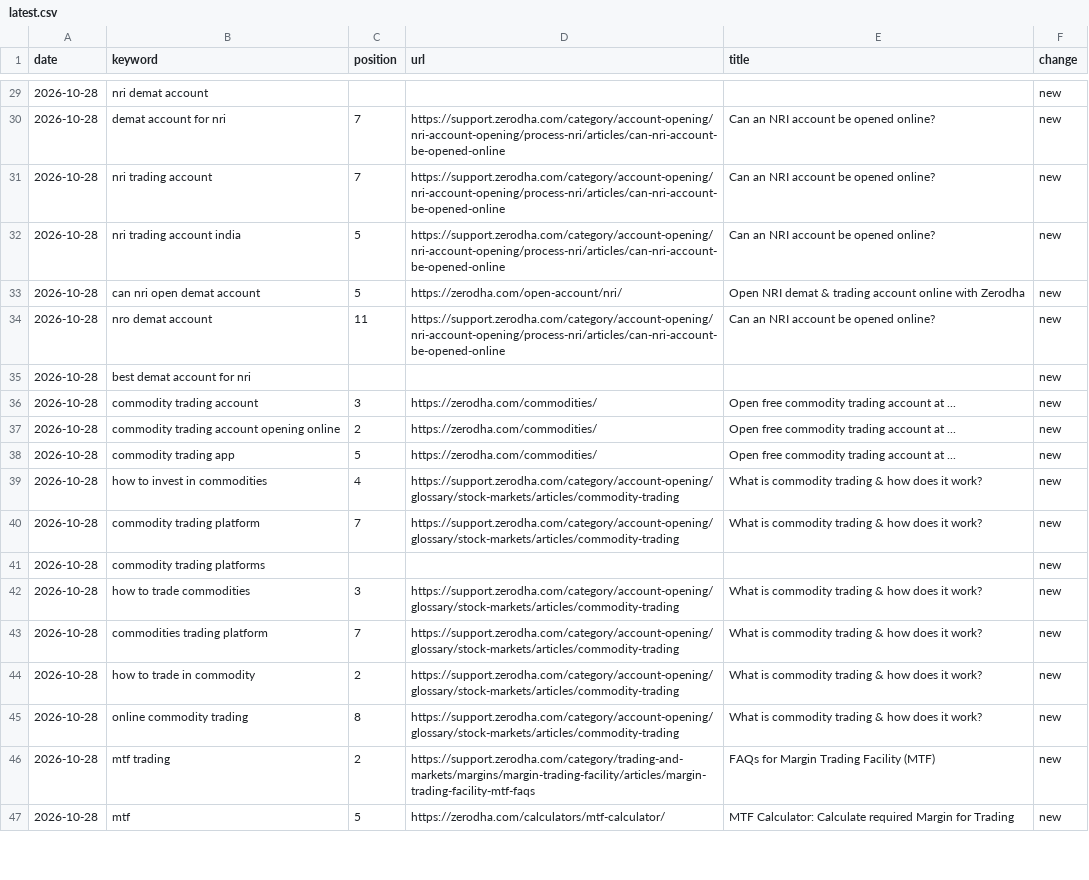
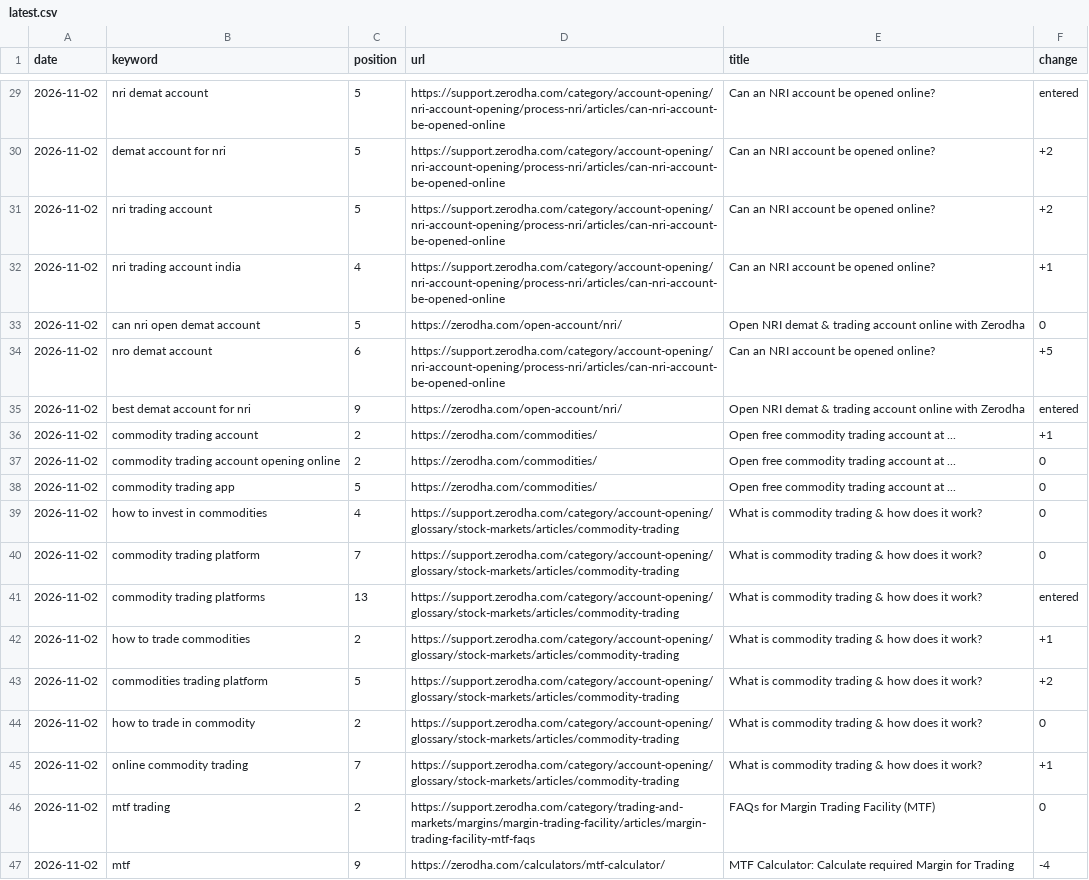
Before and after one commit to Girisandeep008/keyword-rank-tracker, a CSV file: data/latest.csv, drawn as a sheet; only a part is shown, gaps mark what is left out; the diff covers the shown part only; the diff names each change by its address in the sheet, - before the commit and + after, or states it on an @@ line.

```diff
--- a/data/latest.csv
+++ b/data/latest.csv
-A29:A47 (date): 2026-10-28
+A29:A47 (date): 2026-11-02
-C29 (position): (empty)
+C29 (position): 5
-D29 (url): (empty)
+D29 (url): https://support.zerodha.com/category/account-opening/nri-account-opening/process-nri/articles/can-nri-account-be-opened-online
-E29 (title): (empty)
+E29 (title): Can an NRI account be opened online?
-F29 (change): new
+F29 (change): entered
-C30:C31 (position): 7
+C30:C31 (position): 5
-F30:F31 (change): new
+F30:F31 (change): +2
-C32 (position): 5
+C32 (position): 4
-F32 (change): new
+F32 (change): +1
-F33 (change): new
+F33 (change): 0
-C34 (position): 11
+C34 (position): 6
-F34 (change): new
+F34 (change): +5
-C35 (position): (empty)
+C35 (position): 9
-D35 (url): (empty)
+D35 (url): https://zerodha.com/open-account/nri/
-E35 (title): (empty)
+E35 (title): Open NRI demat & trading account online with Zerodha
-F35 (change): new
+F35 (change): entered
-C36 (position): 3
+C36 (position): 2
-F36 (change): new
+F36 (change): +1
-F37:F40 (change): new
+F37:F40 (change): 0
-C41 (position): (empty)
+C41 (position): 13
-D41 (url): (empty)
+D41 (url): https://support.zerodha.com/category/account-opening/glossary/stock-markets/articles/commodity-trading
-E41 (title): (empty)
+E41 (title): What is commodity trading & how does it work?
-F41 (change): new
+F41 (change): entered
-C42 (position): 3
+C42 (position): 2
-F42 (change): new
+F42 (change): +1
-C43 (position): 7
+C43 (position): 5
-F43 (change): new
+F43 (change): +2
-F44 (change): new
+F44 (change): 0
-C45 (position): 8
+C45 (position): 7
-F45 (change): new
+F45 (change): +1
-F46 (change): new
+F46 (change): 0
-C47 (position): 5
+C47 (position): 9
-F47 (change): new
+F47 (change): -4
```
Also changed, not shown: 102 edited cells elsewhere in this file, 1 other file.
